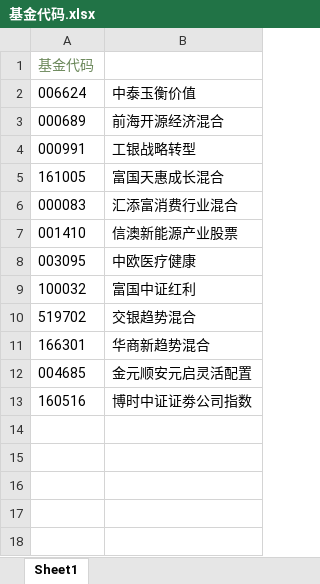
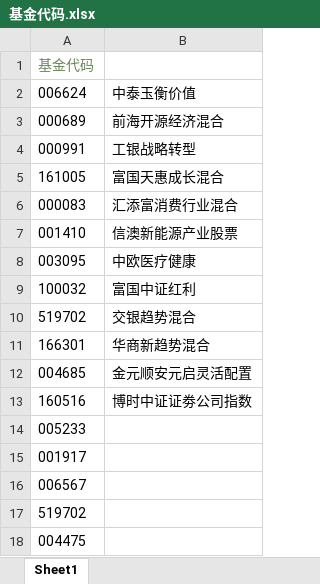
Before and after one commit to 791774452/pythonJijin, an Excel workbook: 基金代码.xlsx, sheet Sheet1, drawn as a sheet; values as stored, in another font and other column widths than the file's, no borders; the diff names each change by its address in the sheet, - before the commit and + after, or states it on an @@ line.

```diff
--- a/基金代码.xlsx (sheet Sheet1)
+++ b/基金代码.xlsx (sheet Sheet1)
+row 14: 005233
+row 15: 001917
+row 16: 006567
+row 17: 519702
+row 18: 004475
```
Also changed, not shown: 1 other file.
